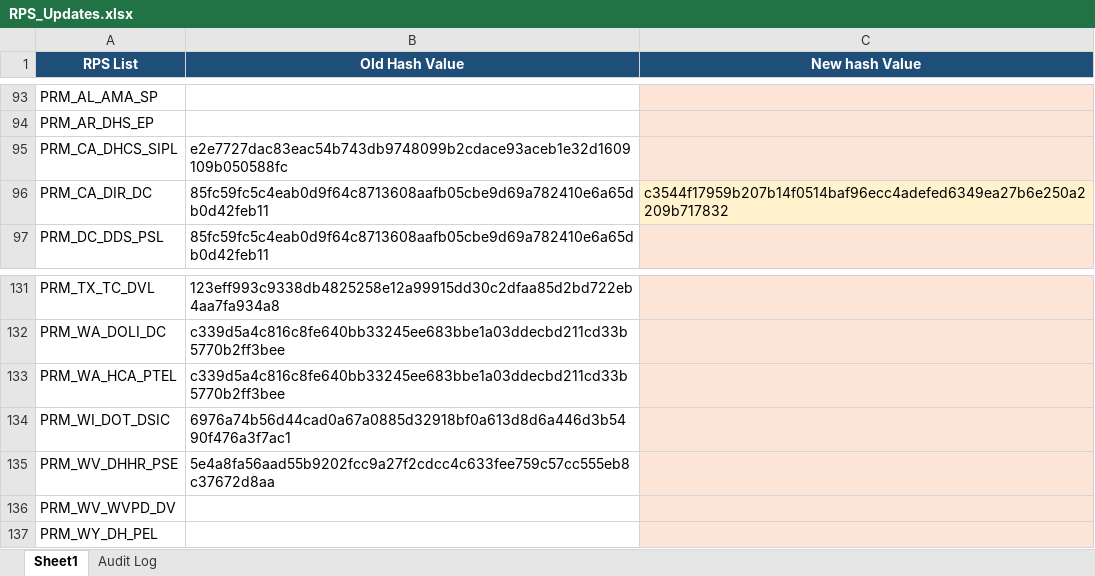
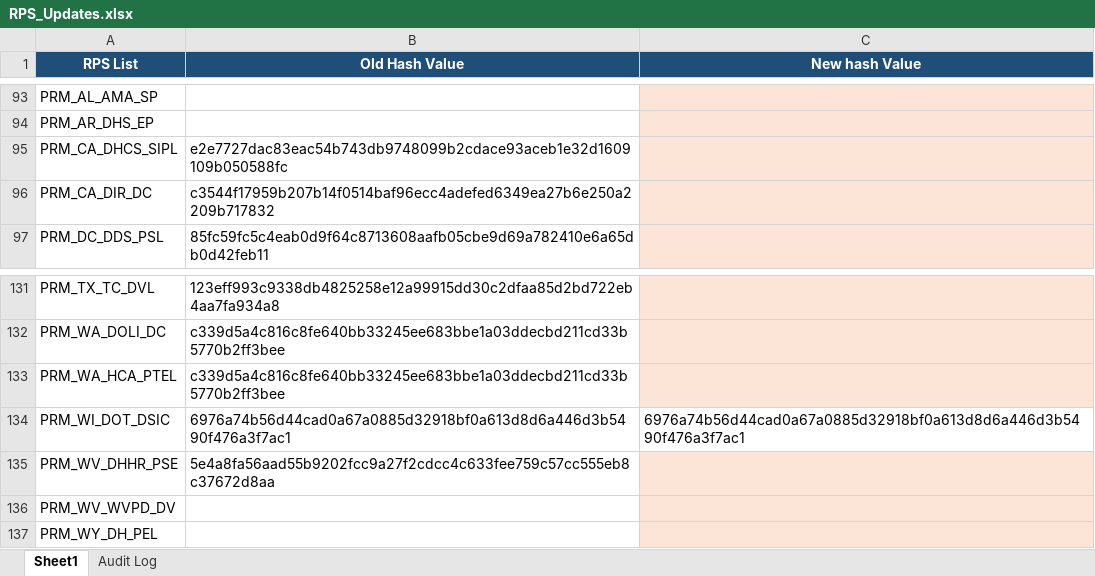
Before and after one commit to rahulraveendrannair-bot/Update-Checking-Automation, an Excel workbook: RPS_Updates.xlsx, sheet Sheet1, drawn as a sheet; only a part is shown, gaps mark what is left out; values as stored, in another font and other column widths than the file's, no borders; the diff names each change by its address in the sheet, - before the commit and + after, or states it on an @@ line.

```diff
--- a/RPS_Updates.xlsx (sheet Sheet1)
+++ b/RPS_Updates.xlsx (sheet Sheet1)
-B96 (Old Hash Value): 85fc59fc5c4eab0d9f64c8713608aafb05cbe9d69a782410e6a65db0d42feb11
+B96 (Old Hash Value): c3544f17959b207b14f0514baf96ecc4adefed6349ea27b6e250a2209b717832
-C96 (New hash Value): c3544f17959b207b14f0514baf96ecc4adefed6349ea27b6e250a2209b717832
+C96 (New hash Value): (empty)
-C134 (New hash Value): (empty)
+C134 (New hash Value): 6976a74b56d44cad0a67a0885d32918bf0a613d8d6a446d3b5490f476a3f7ac1
-C134 fill: #FCE4D6
+C134 fill: none
```
Also changed, not shown: sheet Audit Log, 1 other file.
